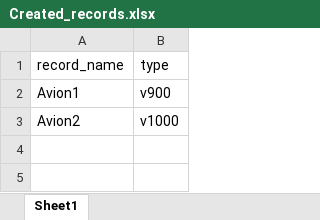
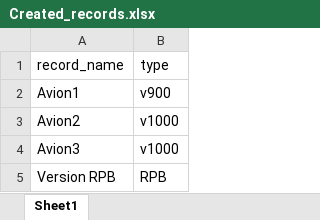
Before and after one commit to luisguareschi/DIGITALIZACION_DE_CALIDAD, an Excel workbook: Created_records.xlsx, sheet Sheet1, drawn as a sheet; values as stored, in another font and other column widths than the file's, no borders; the diff names each change by its address in the sheet, - before the commit and + after, or states it on an @@ line.

Commit message:
Cambios y arreglos menores
1-Se agrego soporte para poder trabajar con la version de avion RPB.
2- Ya se desmarca el color de las piezas que fueron eliminadas

```diff
--- a/Created_records.xlsx (sheet Sheet1)
+++ b/Created_records.xlsx (sheet Sheet1)
+row 4: Avion3 | v1000
+row 5: Version RPB | RPB
```
Also changed, not shown: Records/Avion1.xlsx, 5 other files.
